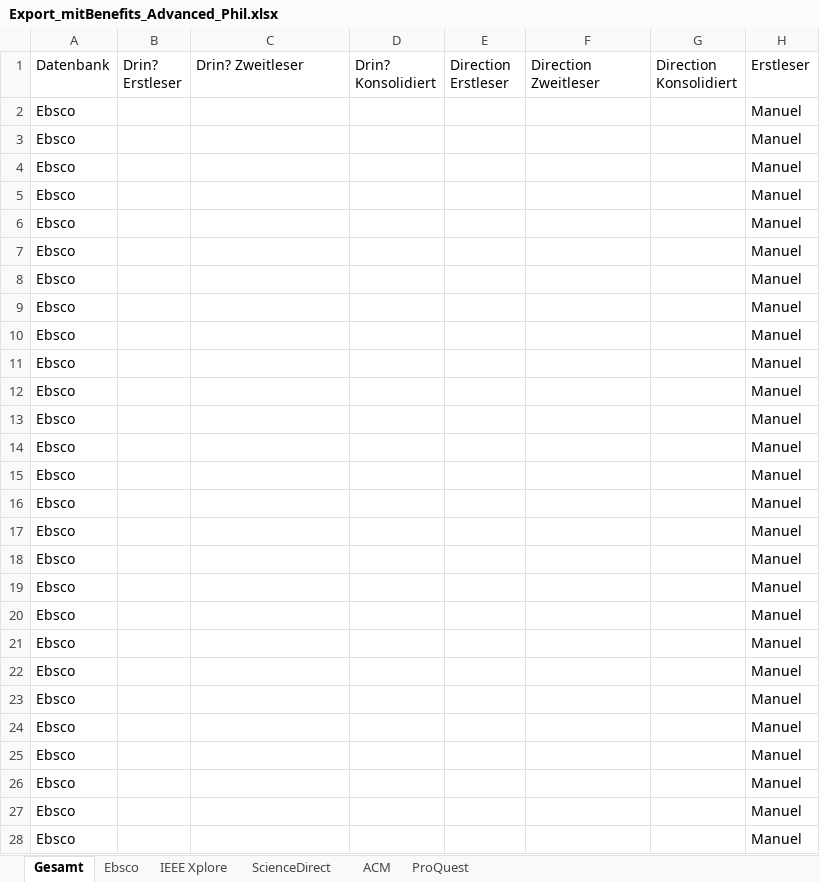
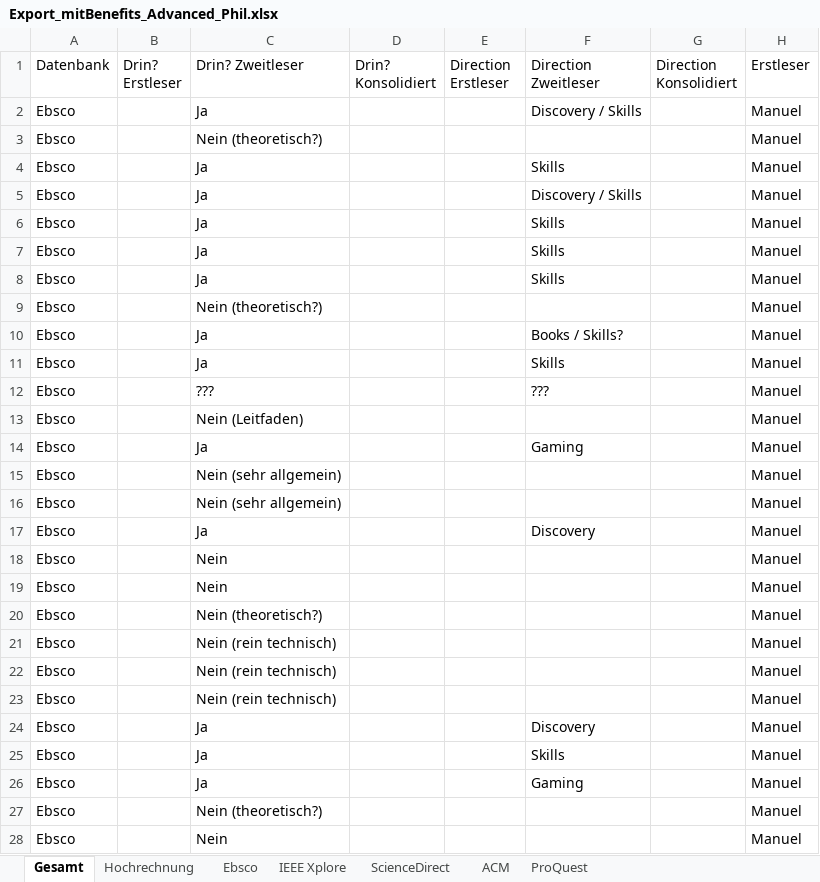
Before and after one commit to pdiegmann/AR-Education, an Excel workbook: Documentation/Export_mitBenefits_Advanced_Phil.xlsx, sheet Gesamt, drawn as a sheet; only a part is shown; values as stored, in another font and other column widths than the file's, no borders; the diff covers the shown part only; the diff names each change by its address in the sheet, - before the commit and + after, or states it on an @@ line.

Commit message:
... ähnlich ... :D

```diff
--- a/Documentation/Export_mitBenefits_Advanced_Phil.xlsx (sheet Gesamt)
+++ b/Documentation/Export_mitBenefits_Advanced_Phil.xlsx (sheet Gesamt)
+sheet tab: Hochrechnung
-C2 (Drin? Zweitleser): (empty)
+C2 (Drin? Zweitleser): Ja
-F2 (Direction Zweitleser): (empty)
+F2 (Direction Zweitleser): Discovery / Skills
-C3 (Drin? Zweitleser): (empty)
+C3 (Drin? Zweitleser): Nein (theoretisch?)
-C4:C8 (Drin? Zweitleser): (empty)
+C4:C8 (Drin? Zweitleser): Ja
-F4 (Direction Zweitleser): (empty)
+F4 (Direction Zweitleser): Skills
-F5 (Direction Zweitleser): (empty)
+F5 (Direction Zweitleser): Discovery / Skills
-F6:F8 (Direction Zweitleser): (empty)
+F6:F8 (Direction Zweitleser): Skills
-C9 (Drin? Zweitleser): (empty)
+C9 (Drin? Zweitleser): Nein (theoretisch?)
-C10:C11 (Drin? Zweitleser): (empty)
+C10:C11 (Drin? Zweitleser): Ja
-F10 (Direction Zweitleser): (empty)
+F10 (Direction Zweitleser): Books / Skills?
-F11 (Direction Zweitleser): (empty)
+F11 (Direction Zweitleser): Skills
-C12 (Drin? Zweitleser): (empty)
+C12 (Drin? Zweitleser): ???
-F12 (Direction Zweitleser): (empty)
+F12 (Direction Zweitleser): ???
-C13 (Drin? Zweitleser): (empty)
+C13 (Drin? Zweitleser): Nein (Leitfaden)
-C14 (Drin? Zweitleser): (empty)
+C14 (Drin? Zweitleser): Ja
-F14 (Direction Zweitleser): (empty)
+F14 (Direction Zweitleser): Gaming
-C15:C16 (Drin? Zweitleser): (empty)
+C15:C16 (Drin? Zweitleser): Nein (sehr allgemein)
-C17 (Drin? Zweitleser): (empty)
+C17 (Drin? Zweitleser): Ja
-F17 (Direction Zweitleser): (empty)
+F17 (Direction Zweitleser): Discovery
-C18:C19 (Drin? Zweitleser): (empty)
+C18:C19 (Drin? Zweitleser): Nein
-C20 (Drin? Zweitleser): (empty)
+C20 (Drin? Zweitleser): Nein (theoretisch?)
-C21:C23 (Drin? Zweitleser): (empty)
+C21:C23 (Drin? Zweitleser): Nein (rein technisch)
-C24:C26 (Drin? Zweitleser): (empty)
+C24:C26 (Drin? Zweitleser): Ja
-F24 (Direction Zweitleser): (empty)
+F24 (Direction Zweitleser): Discovery
-F25 (Direction Zweitleser): (empty)
+F25 (Direction Zweitleser): Skills
-F26 (Direction Zweitleser): (empty)
+F26 (Direction Zweitleser): Gaming
-C27 (Drin? Zweitleser): (empty)
+C27 (Drin? Zweitleser): Nein (theoretisch?)
-C28 (Drin? Zweitleser): (empty)
+C28 (Drin? Zweitleser): Nein
```
Also changed, not shown: 392 edited cells elsewhere in this sheet.
